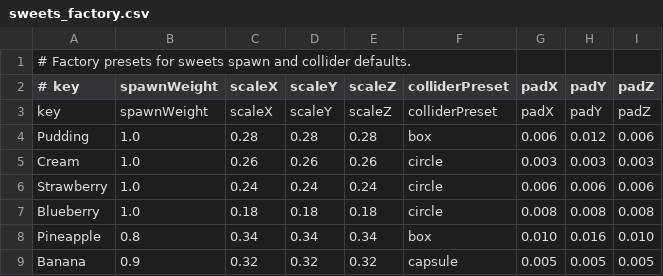
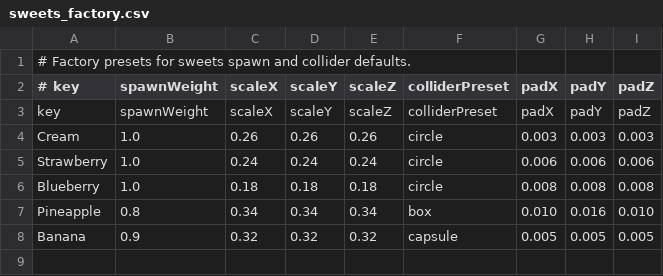
Before and after one commit to Aromoboy/HAL_HEW_216, a CSV file: HEWGame/Assets/Config/sweets_factory.csv, drawn as a sheet; the diff names each change by its address in the sheet, - before the commit and + after, or states it on an @@ line.

```diff
--- a/HEWGame/Assets/Config/sweets_factory.csv
+++ b/HEWGame/Assets/Config/sweets_factory.csv
-row 4: Pudding | 1.0 | 0.28 | 0.28 | 0.28 | box | 0.006 | 0.012 | 0.006
```
Also changed, not shown: HEWGame/Assets/Config/sweets_models.csv, 5 other files.
